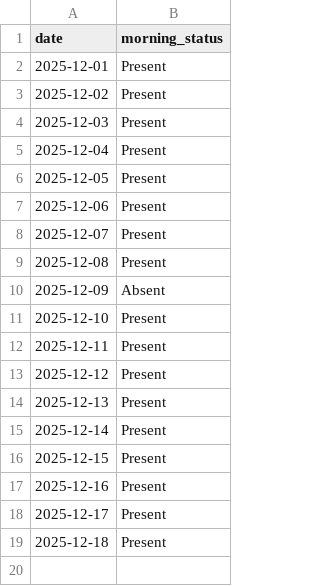
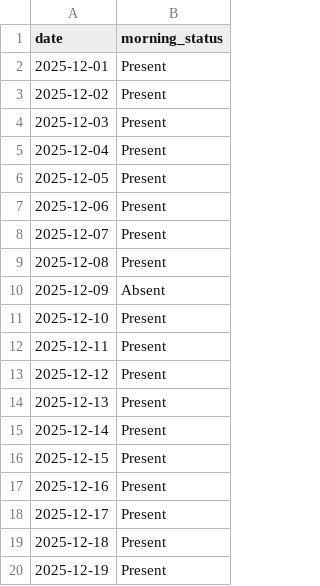
Before and after one commit to aanand862/T1_103, a CSV file: cook_log.csv, drawn as a sheet; the diff names each change by its address in the sheet, - before the commit and + after, or states it on an @@ line.

Commit message:
Automated Update: cook_log.csv

```diff
--- a/cook_log.csv
+++ b/cook_log.csv
+row 20: 2025-12-19 | Present
```
